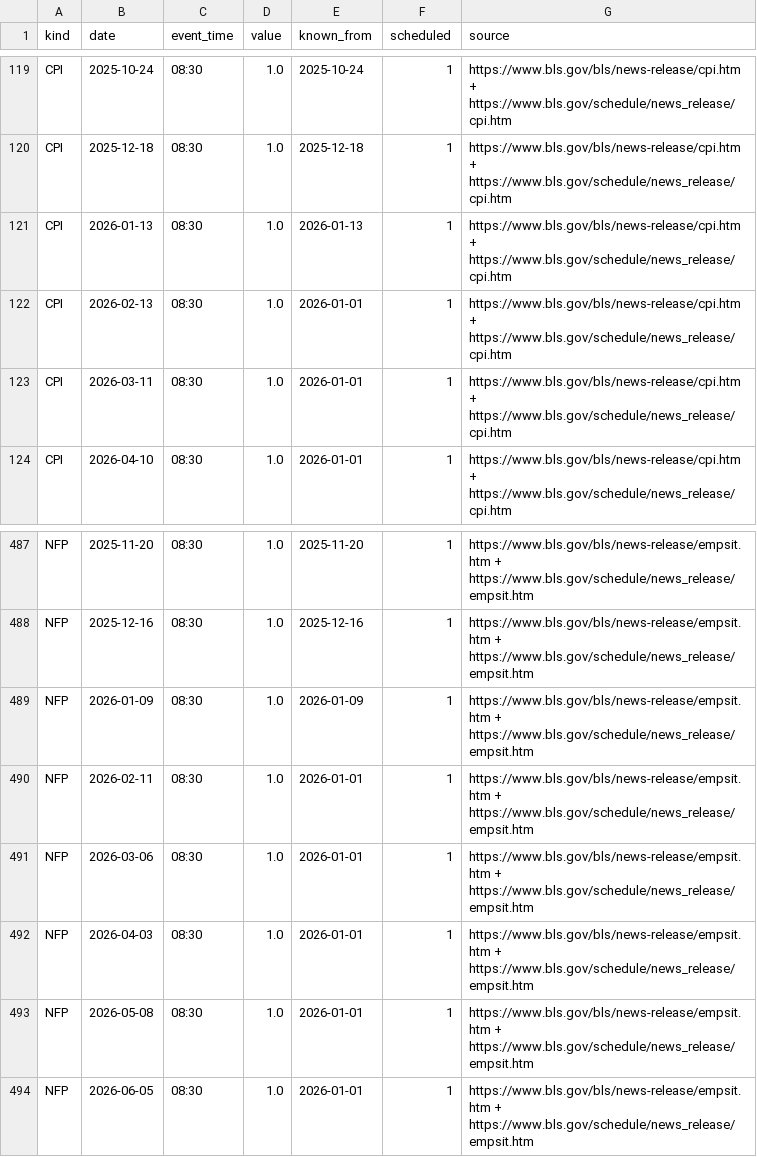
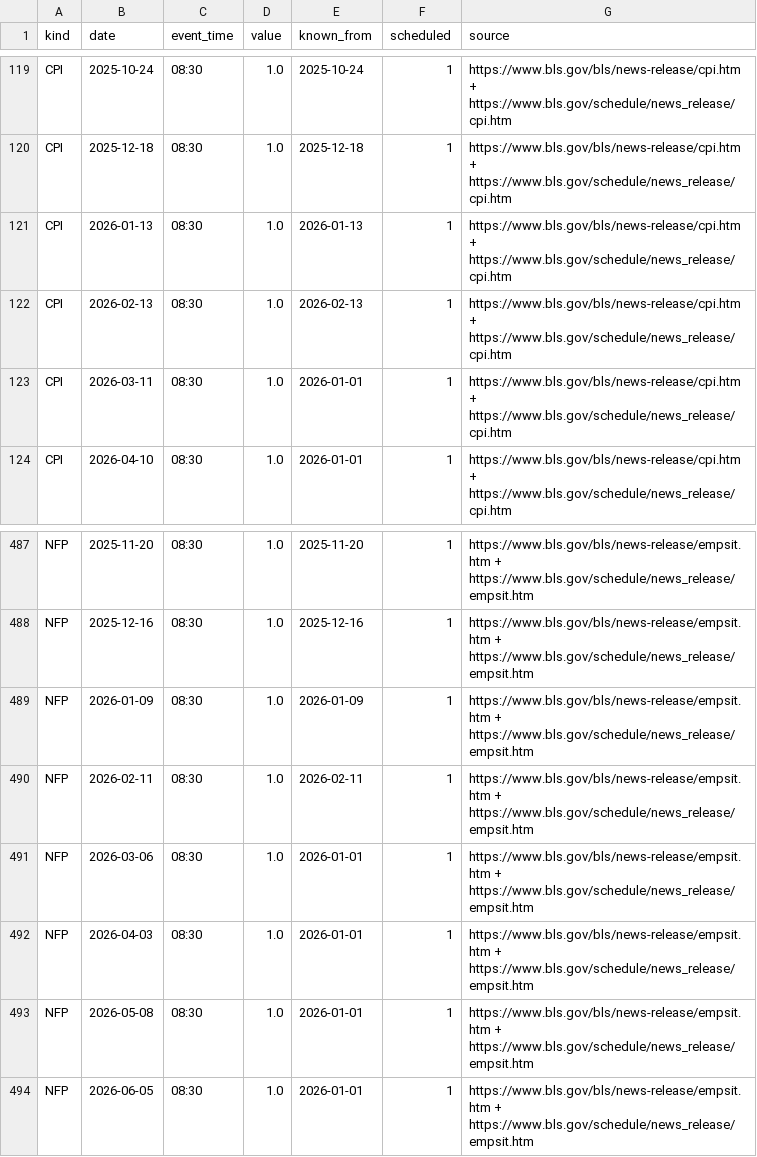
Before and after one commit to 0zean/wavelet-meta-model, a CSV file: data/calendar/events.csv, drawn as a sheet; only a part is shown, gaps mark what is left out.

```diff
--- a/data/calendar/events.csv
+++ b/data/calendar/events.csv
@@ -121,3 +121,3 @@ CPI,2025-12-18,08:30,1.0,2025-12-18,1,https://www.bls.gov/bls/news-release/cpi.h
 CPI,2026-01-13,08:30,1.0,2026-01-13,1,https://www.bls.gov/bls/news-release/cpi.htm + https://www.bls.gov/schedule/news_release/cpi.htm
-CPI,2026-02-13,08:30,1.0,2026-01-01,1,https://www.bls.gov/bls/news-release/cpi.htm + https://www.bls.gov/schedule/news_release/cpi.htm
+CPI,2026-02-13,08:30,1.0,2026-02-13,1,https://www.bls.gov/bls/news-release/cpi.htm + https://www.bls.gov/schedule/news_release/cpi.htm
 CPI,2026-03-11,08:30,1.0,2026-01-01,1,https://www.bls.gov/bls/news-release/cpi.htm + https://www.bls.gov/schedule/news_release/cpi.htm
@@ -489,3 +489,3 @@ NFP,2025-12-16,08:30,1.0,2025-12-16,1,https://www.bls.gov/bls/news-release/empsi
 NFP,2026-01-09,08:30,1.0,2026-01-09,1,https://www.bls.gov/bls/news-release/empsit.htm + https://www.bls.gov/schedule/news_release/empsit.htm
-NFP,2026-02-11,08:30,1.0,2026-01-01,1,https://www.bls.gov/bls/news-release/empsit.htm + https://www.bls.gov/schedule/news_release/empsit.htm
+NFP,2026-02-11,08:30,1.0,2026-02-11,1,https://www.bls.gov/bls/news-release/empsit.htm + https://www.bls.gov/schedule/news_release/empsit.htm
 NFP,2026-03-06,08:30,1.0,2026-01-01,1,https://www.bls.gov/bls/news-release/empsit.htm + https://www.bls.gov/schedule/news_release/empsit.htm
```
Also changed, not shown: data/calendar/earnings.csv, 8 other files.
